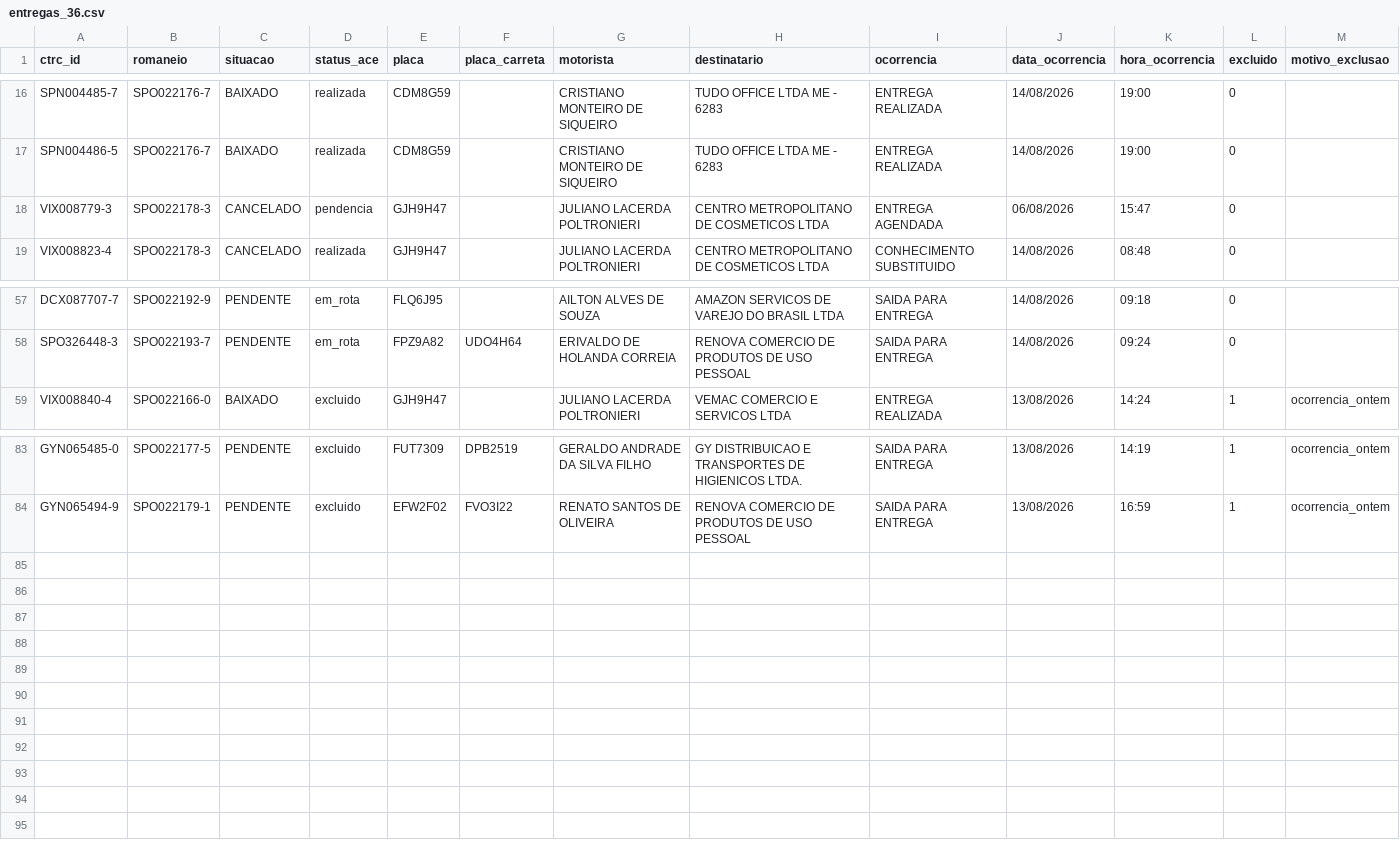
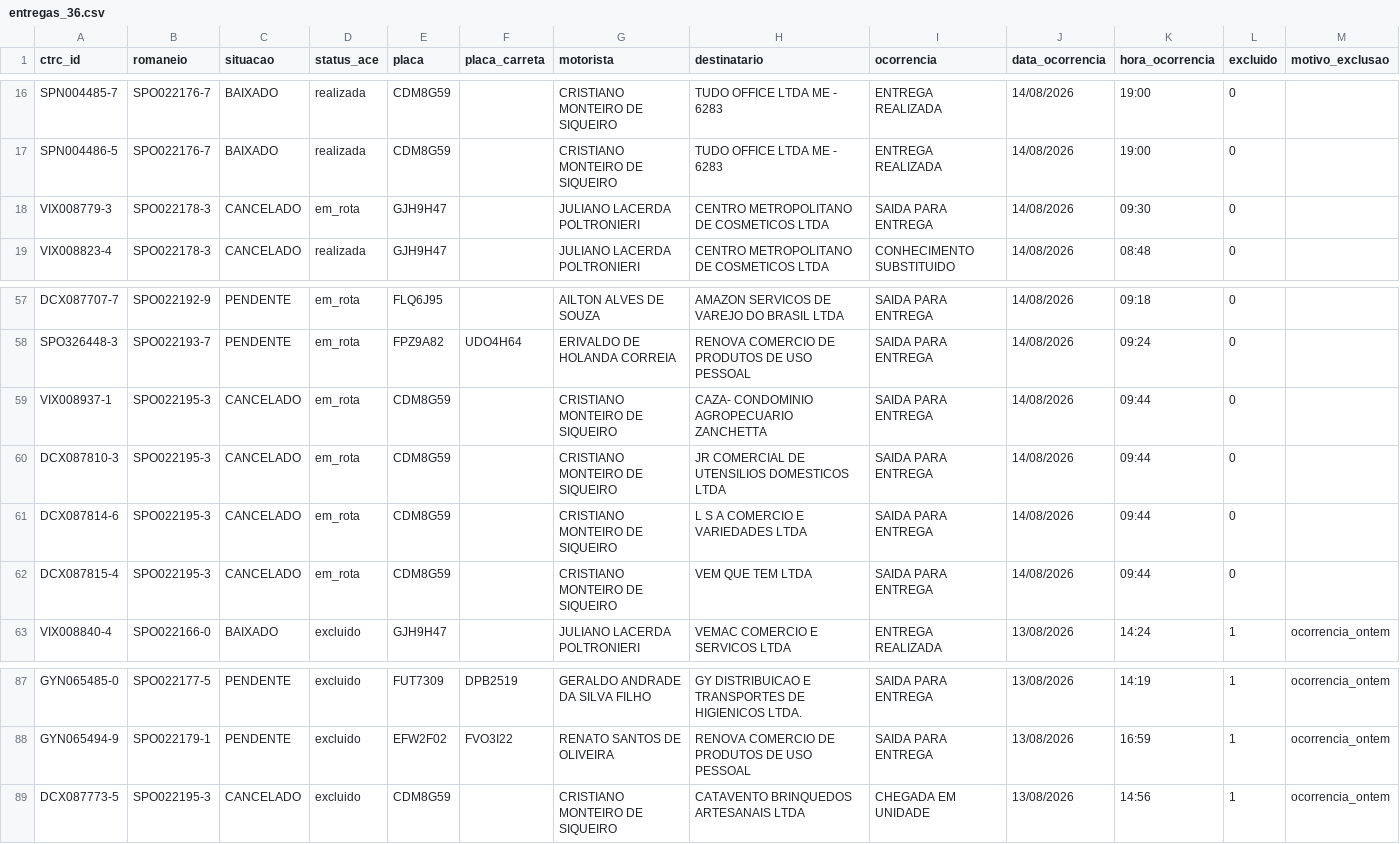
Before and after one commit to binhotransportes15/coletas-ace, a CSV file: dashboard/data/entregas_36.csv, drawn as a sheet; only a part is shown, gaps mark what is left out.

```diff
--- a/dashboard/data/entregas_36.csv
+++ b/dashboard/data/entregas_36.csv
@@ -17,3 +17,3 @@ SPN004485-7,SPO022176-7,BAIXADO,realizada,CDM8G59,,CRISTIANO MONTEIRO DE SIQUEIR
 SPN004486-5,SPO022176-7,BAIXADO,realizada,CDM8G59,,CRISTIANO MONTEIRO DE SIQUEIRO,TUDO OFFICE LTDA ME - 6283,ENTREGA REALIZADA,14/08/2026,19:00,0,
-VIX008779-3,SPO022178-3,CANCELADO,pendencia,GJH9H47,,JULIANO LACERDA POLTRONIERI,CENTRO METROPOLITANO DE COSMETICOS LTDA,ENTREGA AGENDADA,06/08/2026,15:47,0,
+VIX008779-3,SPO022178-3,CANCELADO,em_rota,GJH9H47,,JULIANO LACERDA POLTRONIERI,CENTRO METROPOLITANO DE COSMETICOS LTDA,SAIDA PARA ENTREGA,14/08/2026,09:30,0,
 VIX008823-4,SPO022178-3,CANCELADO,realizada,GJH9H47,,JULIANO LACERDA POLTRONIERI,CENTRO METROPOLITANO DE COSMETICOS LTDA,CONHECIMENTO SUBSTITUIDO,14/08/2026,08:48,0,
@@ -58,2 +58,6 @@ DCX087707-7,SPO022192-9,PENDENTE,em_rota,FLQ6J95,,AILTON ALVES DE SOUZA,AMAZON S
 SPO326448-3,SPO022193-7,PENDENTE,em_rota,FPZ9A82,UDO4H64,ERIVALDO DE HOLANDA CORREIA,RENOVA COMERCIO DE PRODUTOS DE USO PESSOAL,SAIDA PARA ENTREGA,14/08/2026,09:24,0,
+VIX008937-1,SPO022195-3,CANCELADO,em_rota,CDM8G59,,CRISTIANO MONTEIRO DE SIQUEIRO,CAZA- CONDOMINIO AGROPECUARIO ZANCHETTA,SAIDA PARA ENTREGA,14/08/2026,09:44,0,
+DCX087810-3,SPO022195-3,CANCELADO,em_rota,CDM8G59,,CRISTIANO MONTEIRO DE SIQUEIRO,JR COMERCIAL DE UTENSILIOS DOMESTICOS LTDA,SAIDA PARA ENTREGA,14/08/2026,09:44,0,
+DCX087814-6,SPO022195-3,CANCELADO,em_rota,CDM8G59,,CRISTIANO MONTEIRO DE SIQUEIRO,L S A COMERCIO E VARIEDADES LTDA,SAIDA PARA ENTREGA,14/08/2026,09:44,0,
+DCX087815-4,SPO022195-3,CANCELADO,em_rota,CDM8G59,,CRISTIANO MONTEIRO DE SIQUEIRO,VEM QUE TEM LTDA,SAIDA PARA ENTREGA,14/08/2026,09:44,0,
 VIX008840-4,SPO022166-0,BAIXADO,excluido,GJH9H47,,JULIANO LACERDA POLTRONIERI,VEMAC COMERCIO E SERVICOS LTDA,ENTREGA REALIZADA,13/08/2026,14:24,1,ocorrencia_ontem
@@ -84 +88,2 @@ GYN065485-0,SPO022177-5,PENDENTE,excluido,FUT7309,DPB2519,GERALDO ANDRADE DA SIL
 GYN065494-9,SPO022179-1,PENDENTE,excluido,EFW2F02,FVO3I22,RENATO SANTOS DE OLIVEIRA,RENOVA COMERCIO DE PRODUTOS DE USO PESSOAL,SAIDA PARA ENTREGA,13/08/2026,16:59,1,ocorrencia_ontem
+DCX087773-5,SPO022195-3,CANCELADO,excluido,CDM8G59,,CRISTIANO MONTEIRO DE SIQUEIRO,CATAVENTO BRINQUEDOS ARTESANAIS LTDA,CHEGADA EM UNIDADE,13/08/2026,14:56,1,ocorrencia_ontem
```
Also changed, not shown: dashboard/data/armazem/conferentes_177.csv, dashboard/data/coletas.csv, 20 other files.
